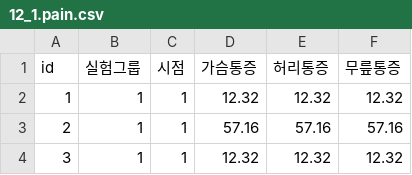
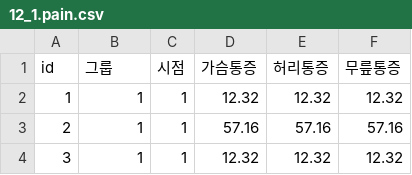
Before and after one commit to limitlee1009/DX, a CSV file: 12_1.pain.csv, drawn as a sheet; only a part is shown.

Commit message:
Add files via upload

```diff
--- a/12_1.pain.csv
+++ b/12_1.pain.csv
@@ -1,2 +1,2 @@
-id,실험그룹,시점,가슴통증,허리통증,무릎통증
+id,그룹,시점,가슴통증,허리통증,무릎통증
 1,1,1,12.32,12.32,12.32
```
